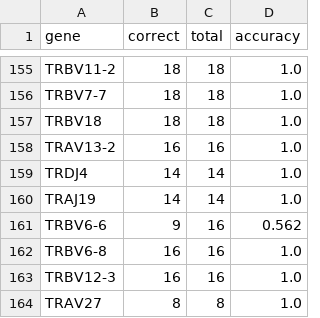
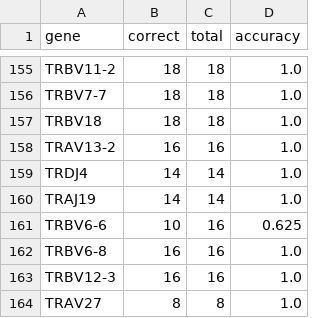
Before and after one commit to deepomicslab/SpecImmune, a CSV file: evaluation/vdj_results/tcr_11.csv, drawn as a sheet; only a part is shown, gaps mark what is left out.

```diff
--- a/evaluation/vdj_results/tcr_11.csv
+++ b/evaluation/vdj_results/tcr_11.csv
@@ -160,3 +160,3 @@ TRDJ4,14,14,1.0
 TRAJ19,14,14,1.0
-TRBV6-6,9,16,0.562
+TRBV6-6,10,16,0.625
 TRBV6-8,16,16,1.0
```
Also changed, not shown: evaluation/vdj_results/11samples_truth_tcr_IG_TR.csv, 5 other files.
